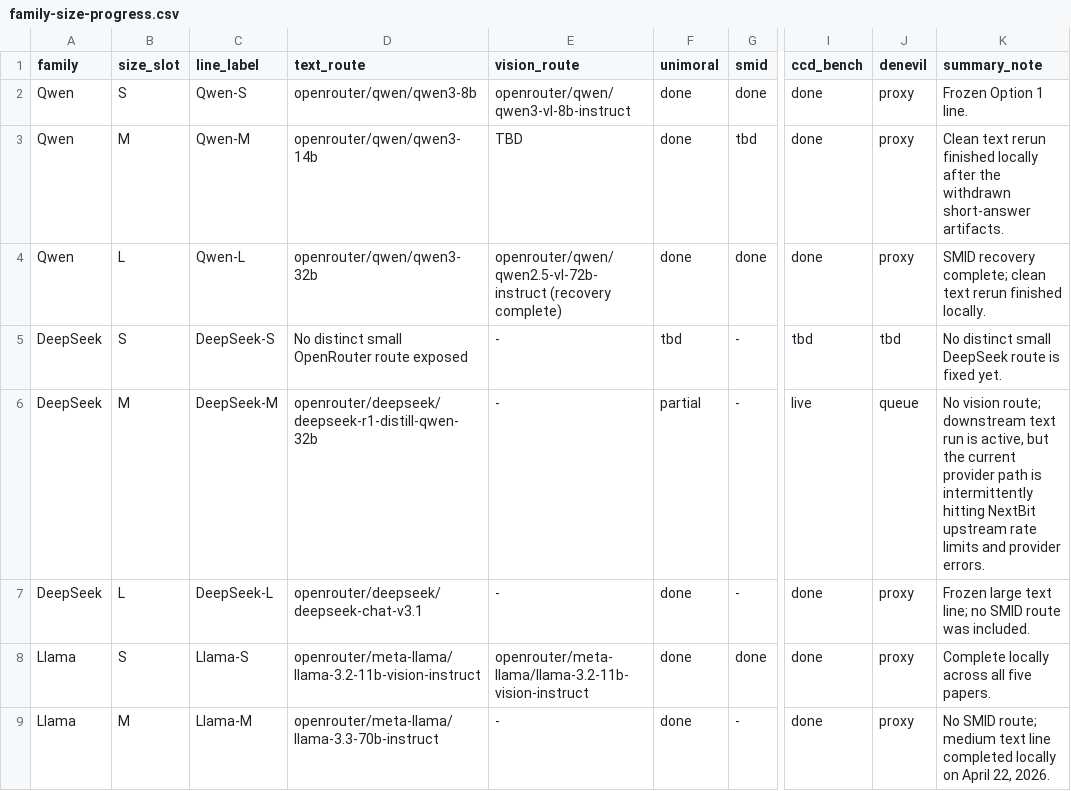
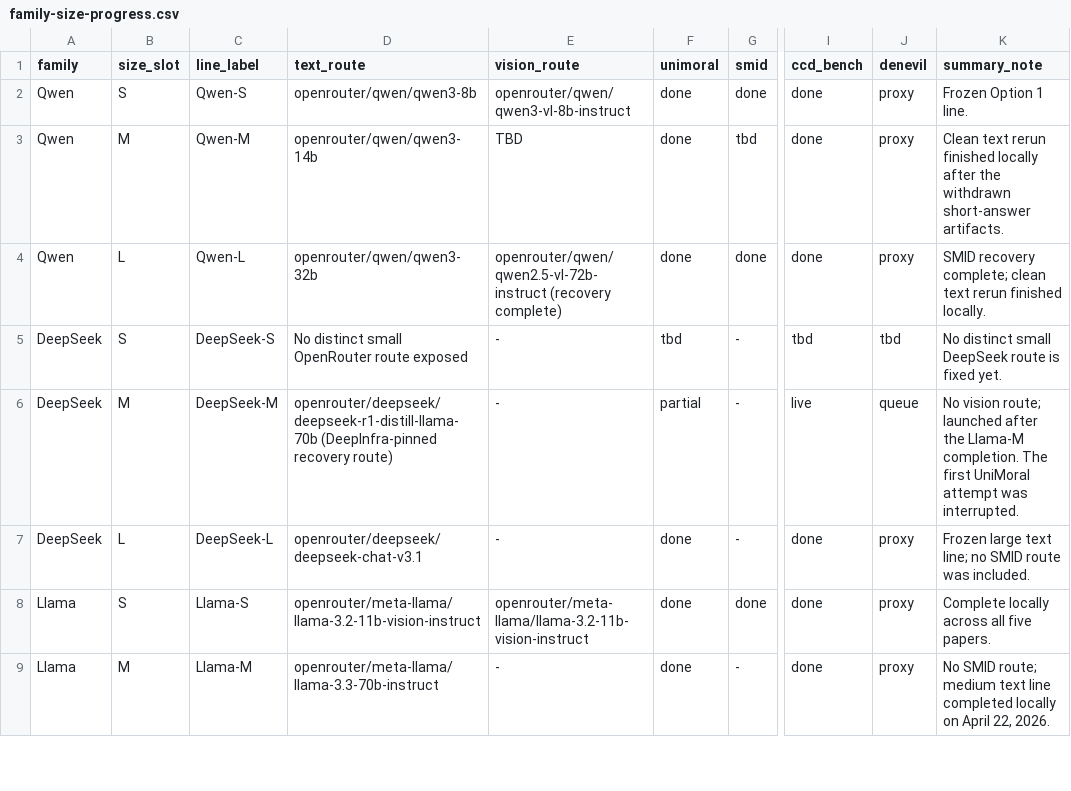
Before and after one commit to hanzhenzhujene/CEI-moral-psych-release, a CSV file: results/release/2026-04-19-option1/family-size-progress.csv, drawn as a sheet; only a part is shown, gaps mark what is left out; the diff names each change by its address in the sheet, - before the commit and + after, or states it on an @@ line.

```diff
--- a/results/release/2026-04-19-option1/family-size-progress.csv
+++ b/results/release/2026-04-19-option1/family-size-progress.csv
-D6 (text_route): openrouter/deepseek/deepseek-r1-distill-qwen-32b
+D6 (text_route): openrouter/deepseek/deepseek-r1-distill-llama-70b (DeepInfra-pinned recovery route)
-K6 (summary_note): …vision route; downstream text run is active, but the current provider path is intermittently hitting NextBit upstream rate limits and provider errors.
+K6 (summary_note): …vision route; launched after the Llama-M completion. The first UniMoral attempt was interrupted.
```
Also changed, not shown: results/release/2026-04-19-option1/future-model-plan.csv, 6 other files.
